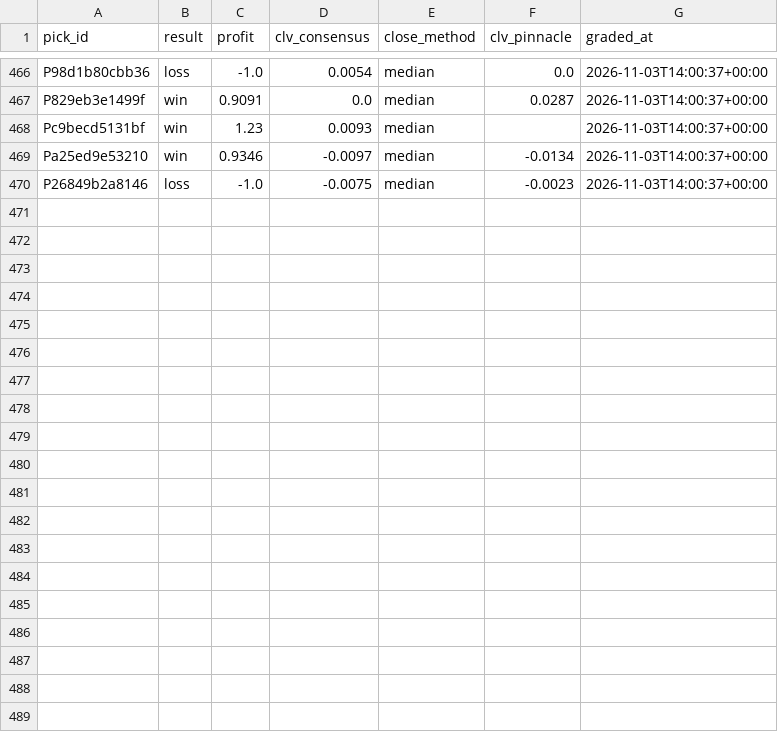
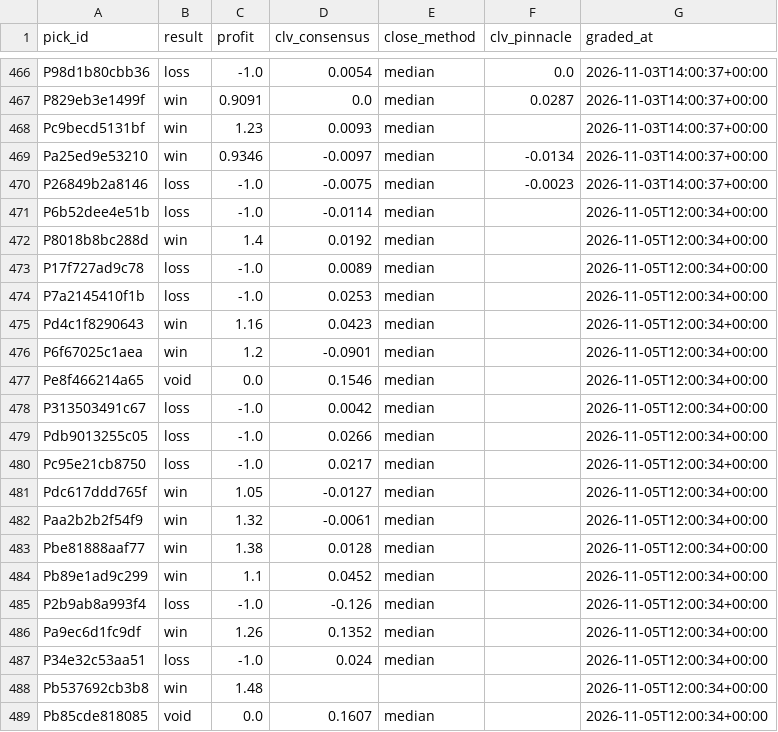
Before and after one commit to PirateKingInc/test-m11, a CSV file: ledger/results.csv, drawn as a sheet; only a part is shown, gaps mark what is left out; the diff covers the shown part only; the diff names each change by its address in the sheet, - before the commit and + after, or states it on an @@ line.

```diff
--- a/ledger/results.csv
+++ b/ledger/results.csv
+row 471: P6b52dee4e51b | loss | -1.0 | -0.0114 | median |  | 2026-11-05T12:00:34+00:00
+row 472: P8018b8bc288d | win | 1.4 | 0.0192 | median |  | 2026-11-05T12:00:34+00:00
+row 473: P17f727ad9c78 | loss | -1.0 | 0.0089 | median |  | 2026-11-05T12:00:34+00:00
+row 474: P7a2145410f1b | loss | -1.0 | 0.0253 | median |  | 2026-11-05T12:00:34+00:00
+row 475: Pd4c1f8290643 | win | 1.16 | 0.0423 | median |  | 2026-11-05T12:00:34+00:00
+row 476: P6f67025c1aea | win | 1.2 | -0.0901 | median |  | 2026-11-05T12:00:34+00:00
+row 477: Pe8f466214a65 | void | 0.0 | 0.1546 | median |  | 2026-11-05T12:00:34+00:00
+row 478: P313503491c67 | loss | -1.0 | 0.0042 | median |  | 2026-11-05T12:00:34+00:00
+row 479: Pdb9013255c05 | loss | -1.0 | 0.0266 | median |  | 2026-11-05T12:00:34+00:00
+row 480: Pc95e21cb8750 | loss | -1.0 | 0.0217 | median |  | 2026-11-05T12:00:34+00:00
+row 481: Pdc617ddd765f | win | 1.05 | -0.0127 | median |  | 2026-11-05T12:00:34+00:00
+row 482: Paa2b2b2f54f9 | win | 1.32 | -0.0061 | median |  | 2026-11-05T12:00:34+00:00
+row 483: Pbe81888aaf77 | win | 1.38 | 0.0128 | median |  | 2026-11-05T12:00:34+00:00
+row 484: Pb89e1ad9c299 | win | 1.1 | 0.0452 | median |  | 2026-11-05T12:00:34+00:00
+row 485: P2b9ab8a993f4 | loss | -1.0 | -0.126 | median |  | 2026-11-05T12:00:34+00:00
+row 486: Pa9ec6d1fc9df | win | 1.26 | 0.1352 | median |  | 2026-11-05T12:00:34+00:00
+row 487: P34e32c53aa51 | loss | -1.0 | 0.024 | median |  | 2026-11-05T12:00:34+00:00
+row 488: Pb537692cb3b8 | win | 1.48 |  |  |  | 2026-11-05T12:00:34+00:00
+row 489: Pb85cde818085 | void | 0.0 | 0.1607 | median |  | 2026-11-05T12:00:34+00:00
```
Also changed, not shown: 13 added rows elsewhere in this file, ledger/review_result.csv, 2 other files.
